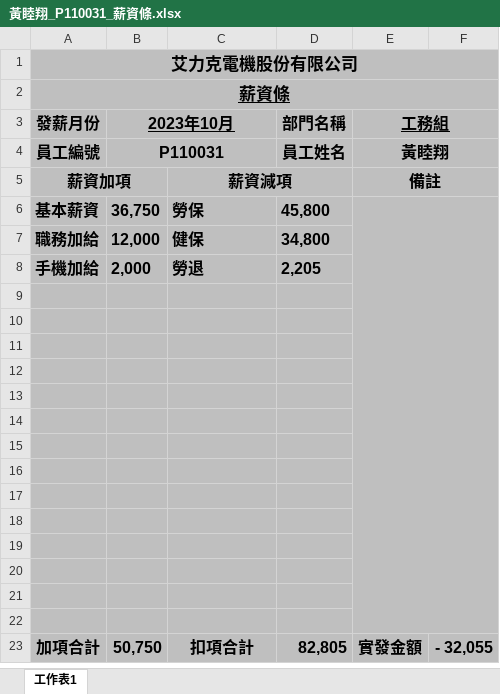
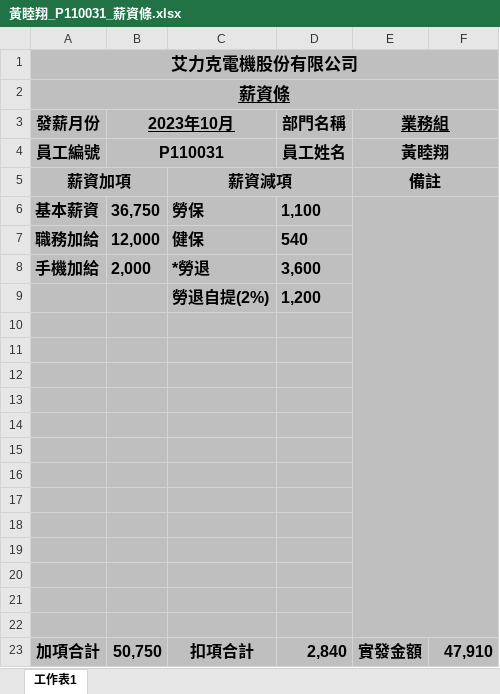
Before and after one commit to shao112/ERP, an Excel workbook: media/salary_files/黃睦翔_P110031_薪資條.xlsx, sheet 工作表1, drawn as a sheet; values as stored, in another font and other column widths than the file's, no borders; removed rows and columns are numbered as before the commit, all else as after; the diff names each change by its address in the sheet, - before the commit and + after, or states it on an @@ line.

```diff
--- a/media/salary_files/黃睦翔_P110031_薪資條.xlsx (sheet 工作表1)
+++ b/media/salary_files/黃睦翔_P110031_薪資條.xlsx (sheet 工作表1)
-E3: 工務組
+E3: 業務組
-D6 (部門名稱): 45,800
+D6 (部門名稱): 1,100
-D7 (部門名稱): 34,800
+D7 (部門名稱): 540
-C8: 勞退
+C8: *勞退
-D8 (部門名稱): 2,205
+D8 (部門名稱): 3,600
+row 9:  |  | 勞退自提(2%) | 1,200
-row 22: (empty)
-D23 (部門名稱): 82,805
+D23 (部門名稱): 2,840
-F23: - 32,055
+F23: 47,910
```
Also changed, not shown: media/salary_files/凃在福_P110030_薪資條.xlsx, media/system_files/salary_template.xlsx, 8 other files.
